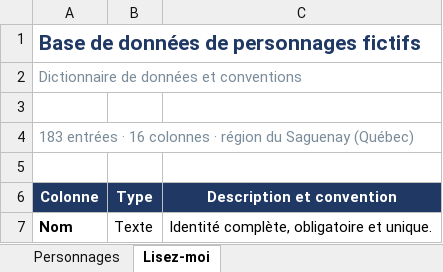
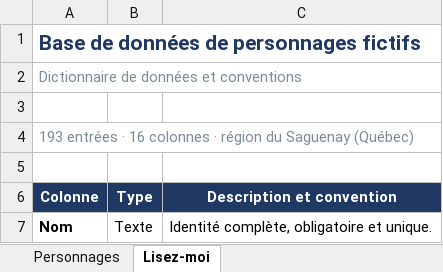
Before and after one commit to 5bhff95pdk-design/Base_Donnee, an Excel workbook: base_personnages_fictifs.xlsx, sheet Lisez-moi, drawn as a sheet; only a part is shown; values as stored, in another font and other column widths than the file's, no borders; the diff names each change by its address in the sheet, - before the commit and + after, or states it on an @@ line.

```diff
--- a/base_personnages_fictifs.xlsx (sheet Lisez-moi)
+++ b/base_personnages_fictifs.xlsx (sheet Lisez-moi)
-A4 (Colonne): 183 entrées ·…
+A4 (Colonne): 193 entrées ·…
```
Also changed, not shown: sheet Personnages, 40 other files.
